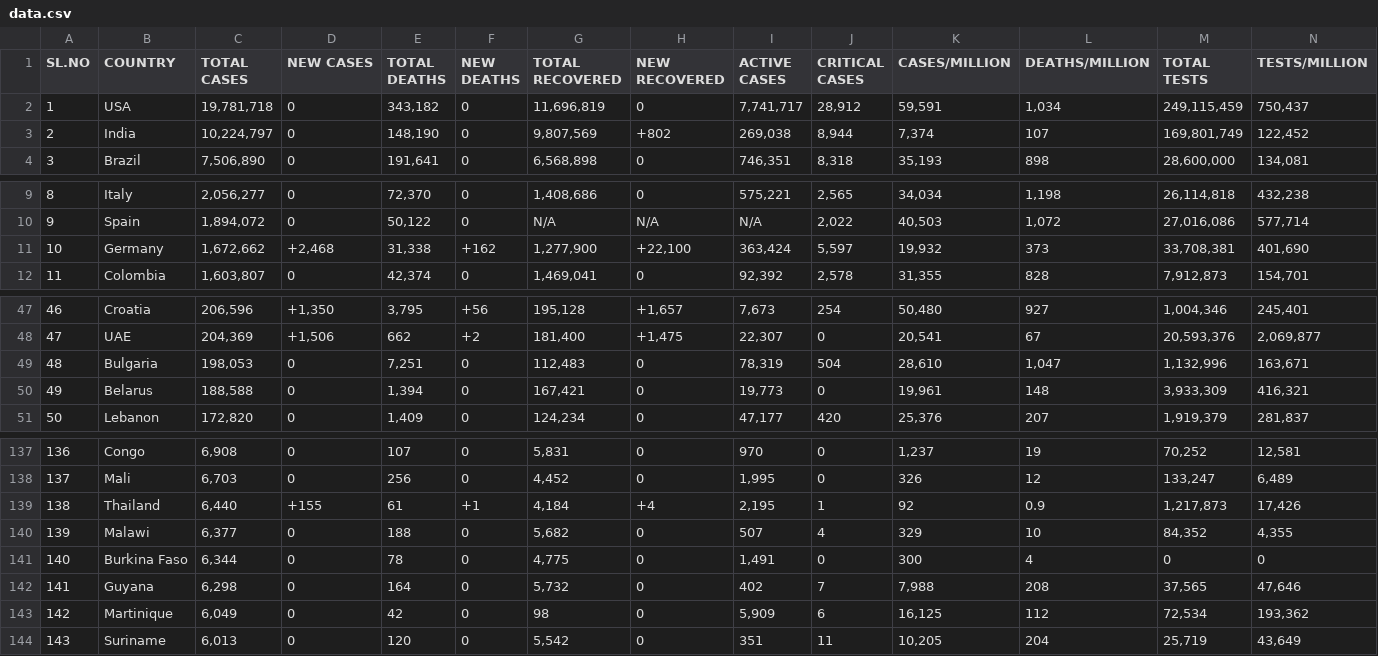
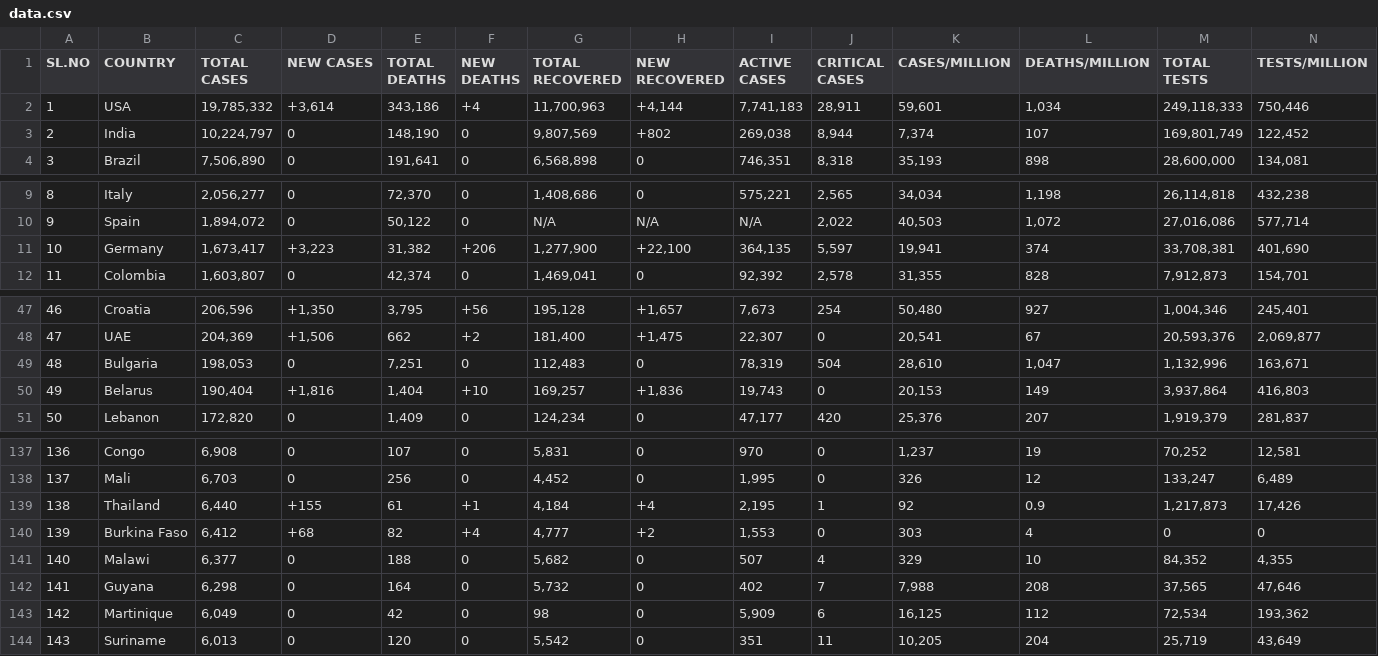
Before and after one commit to deb12378/CV-19, a CSV file: data.csv, drawn as a sheet; only a part is shown, gaps mark what is left out; removed rows and columns are numbered as before the commit, all else as after; rows hold the shown columns only; the diff covers the shown part only; the diff names each change by its address in the sheet, - before the commit and + after, or states it on an @@ line.

Commit message:
Updated data

```diff
--- a/data.csv
+++ b/data.csv
-C2 (TOTAL CASES): 19,781,718
+C2 (TOTAL CASES): 19,785,332
-D2 (NEW CASES): 0
+D2 (NEW CASES): +3,614
-E2 (TOTAL DEATHS): 343,182
+E2 (TOTAL DEATHS): 343,186
-F2 (NEW DEATHS): 0
+F2 (NEW DEATHS): +4
-G2 (TOTAL RECOVERED): 11,696,819
+G2 (TOTAL RECOVERED): 11,700,963
-H2 (NEW RECOVERED): 0
+H2 (NEW RECOVERED): +4,144
-I2 (ACTIVE CASES): 7,741,717
+I2 (ACTIVE CASES): 7,741,183
-J2 (CRITICAL CASES): 28,912
+J2 (CRITICAL CASES): 28,911
-K2 (CASES/MILLION): 59,591
+K2 (CASES/MILLION): 59,601
-M2 (TOTAL TESTS): 249,115,459
+M2 (TOTAL TESTS): 249,118,333
-N2 (TESTS/MILLION): 750,437
+N2 (TESTS/MILLION): 750,446
-C11 (TOTAL CASES): 1,672,662
+C11 (TOTAL CASES): 1,673,417
-D11 (NEW CASES): +2,468
+D11 (NEW CASES): +3,223
-E11 (TOTAL DEATHS): 31,338
+E11 (TOTAL DEATHS): 31,382
-F11 (NEW DEATHS): +162
+F11 (NEW DEATHS): +206
-I11 (ACTIVE CASES): 363,424
+I11 (ACTIVE CASES): 364,135
-K11 (CASES/MILLION): 19,932
+K11 (CASES/MILLION): 19,941
-L11 (DEATHS/MILLION): 373
+L11 (DEATHS/MILLION): 374
-C50 (TOTAL CASES): 188,588
+C50 (TOTAL CASES): 190,404
-D50 (NEW CASES): 0
+D50 (NEW CASES): +1,816
-E50 (TOTAL DEATHS): 1,394
+E50 (TOTAL DEATHS): 1,404
-F50 (NEW DEATHS): 0
+F50 (NEW DEATHS): +10
-G50 (TOTAL RECOVERED): 167,421
+G50 (TOTAL RECOVERED): 169,257
-H50 (NEW RECOVERED): 0
+H50 (NEW RECOVERED): +1,836
-I50 (ACTIVE CASES): 19,773
+I50 (ACTIVE CASES): 19,743
-K50 (CASES/MILLION): 19,961
+K50 (CASES/MILLION): 20,153
-L50 (DEATHS/MILLION): 148
+L50 (DEATHS/MILLION): 149
-M50 (TOTAL TESTS): 3,933,309
+M50 (TOTAL TESTS): 3,937,864
-N50 (TESTS/MILLION): 416,321
+N50 (TESTS/MILLION): 416,803
+row 140: 139 | Burkina Faso | 6,412 | +68 | 82 | +4 | 4,777 | +2 | 1,553 | 0 | 303 | 4 | 0 | 0
-A141 (SL.NO): 139
+A141 (SL.NO): 140
-row 141: 140 | Burkina Faso | 6,344 | 0 | 78 | 0 | 4,775 | 0 | 1,491 | 0 | 300 | 4 | 0 | 0
```
Also changed, not shown: 44 edited cells elsewhere in this file.
